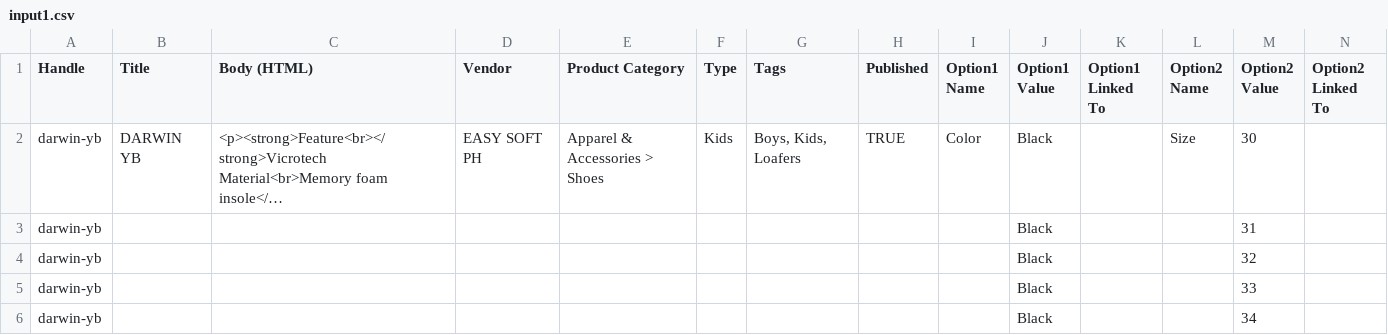
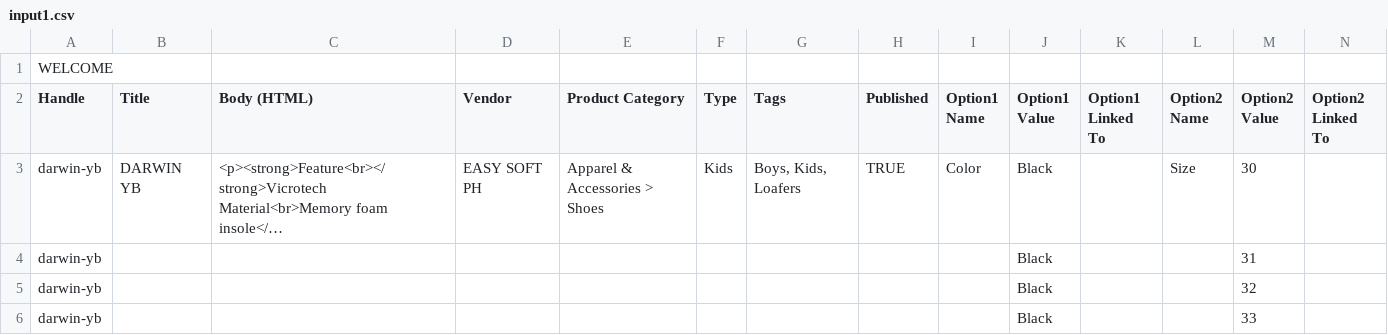
Before and after one commit to Ushangallage2/csvToExcelGenerator, a CSV file: input1.csv, drawn as a sheet; only a part is shown; the shorter side is filled out with more unchanged rows; long unchanged cells end in …; rows hold the shown columns only; the diff names each change by its address in the sheet, - before the commit and + after, or states it on an @@ line.

```diff
--- a/input1.csv
+++ b/input1.csv
+row 1: WELCOME
```
Also changed, not shown: 3 other files.
